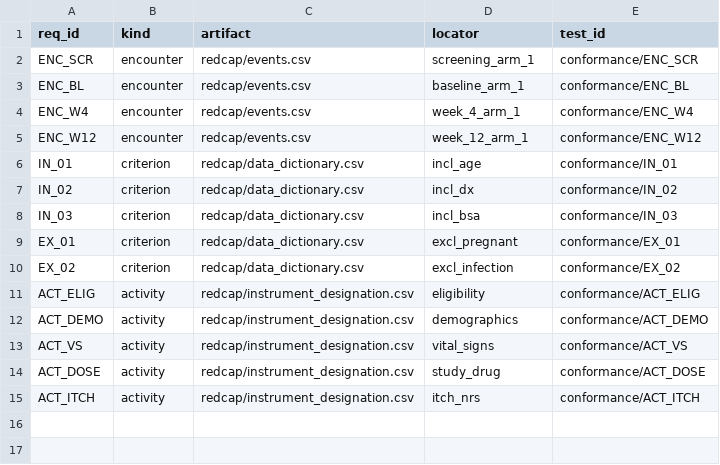
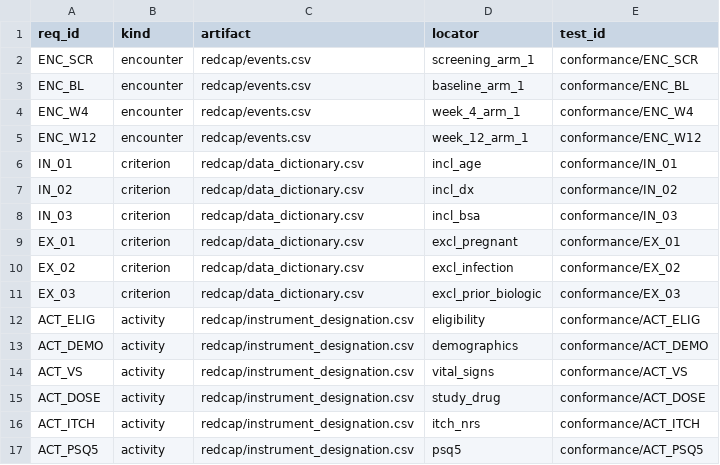
Before and after one commit to nickfacts/abc101-study-build, a CSV file: trace/matrix.csv, drawn as a sheet.

```diff
--- a/trace/matrix.csv
+++ b/trace/matrix.csv
@@ -10,2 +10,3 @@ EX_01,criterion,redcap/data_dictionary.csv,excl_pregnant,conformance/EX_01
 EX_02,criterion,redcap/data_dictionary.csv,excl_infection,conformance/EX_02
+EX_03,criterion,redcap/data_dictionary.csv,excl_prior_biologic,conformance/EX_03
 ACT_ELIG,activity,redcap/instrument_designation.csv,eligibility,conformance/ACT_ELIG
@@ -15 +16,2 @@ ACT_DOSE,activity,redcap/instrument_designation.csv,study_drug,conformance/ACT_D
 ACT_ITCH,activity,redcap/instrument_designation.csv,itch_nrs,conformance/ACT_ITCH
+ACT_PSQ5,activity,redcap/instrument_designation.csv,psq5,conformance/ACT_PSQ5
```
Also changed, not shown: redcap/data_dictionary.csv, redcap/events.csv, 2 other files.
